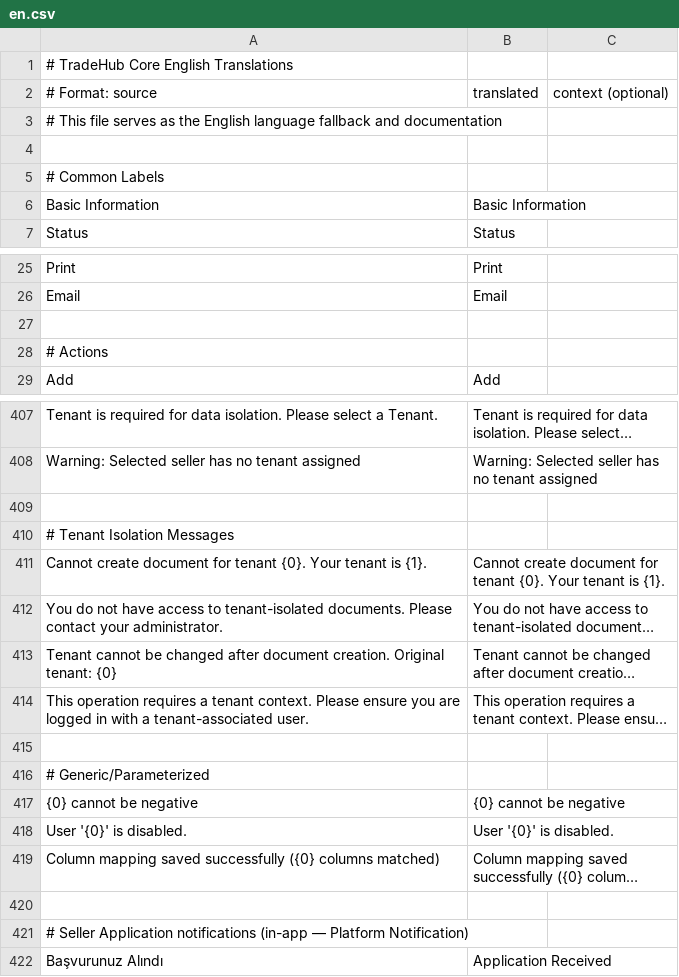
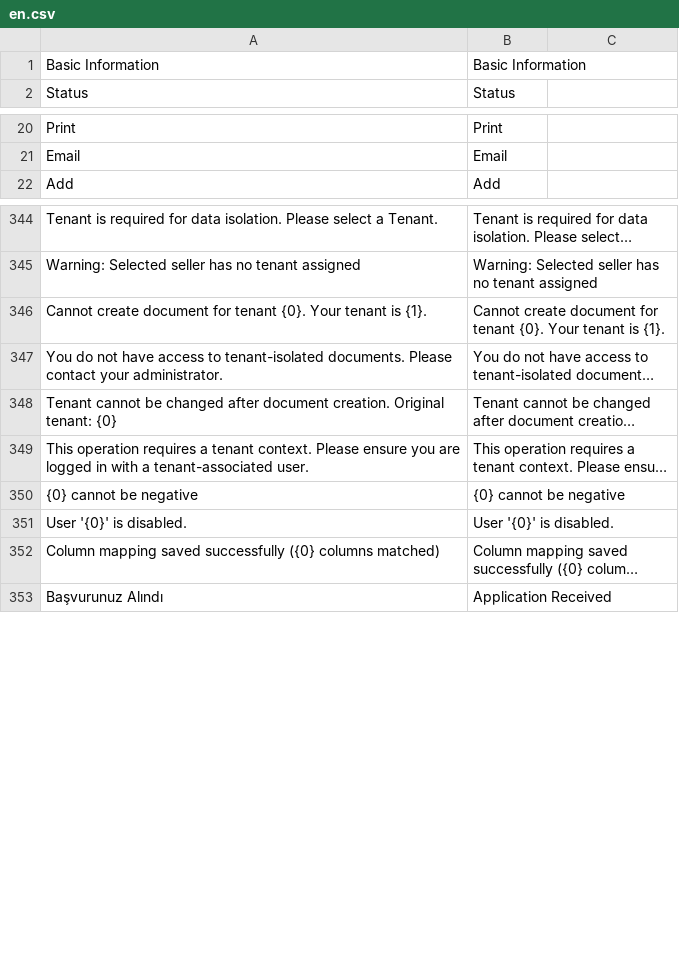
Before and after one commit to tradehub-tr/tradehub_core, a CSV file: tradehub_core/translations/en.csv, drawn as a sheet; only a part is shown, gaps mark what is left out; long unchanged cells end in …; the diff covers the shown part only; the diff names each change by its address in the sheet, - before the commit and + after, or states it on an @@ line.

```diff
--- a/tradehub_core/translations/en.csv
+++ b/tradehub_core/translations/en.csv
-row 1: # TradeHub Core English Translations
-row 2: # Format: source | translated | context (optional)
-row 3: # This file serves as the English language fallback and documentation
-row 4: (empty)
-row 5: # Common Labels
-row 27: (empty)
-row 28: # Actions
-row 409: (empty)
-row 410: # Tenant Isolation Messages
-row 415: (empty)
-row 416: # Generic/Parameterized
-row 420: (empty)
-row 421: # Seller Application notifications (in-app — Platform Notification)
```
Also changed, not shown: 68 removed rows elsewhere in this file, tradehub_core/translations/ar.csv, tradehub_core/translations/de.csv, 16 other files.
